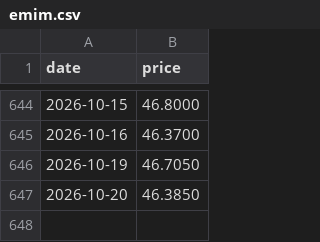
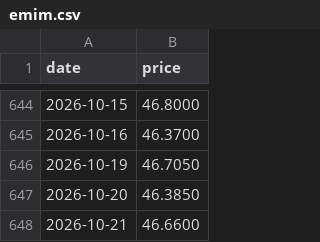
Before and after one commit to alawi6/takeover2, a CSV file: emim.csv, drawn as a sheet; only a part is shown, gaps mark what is left out.

```diff
--- a/emim.csv
+++ b/emim.csv
@@ -647 +647,2 @@ date,price
 2026-10-20,46.3850
+2026-10-21,46.6600
```
